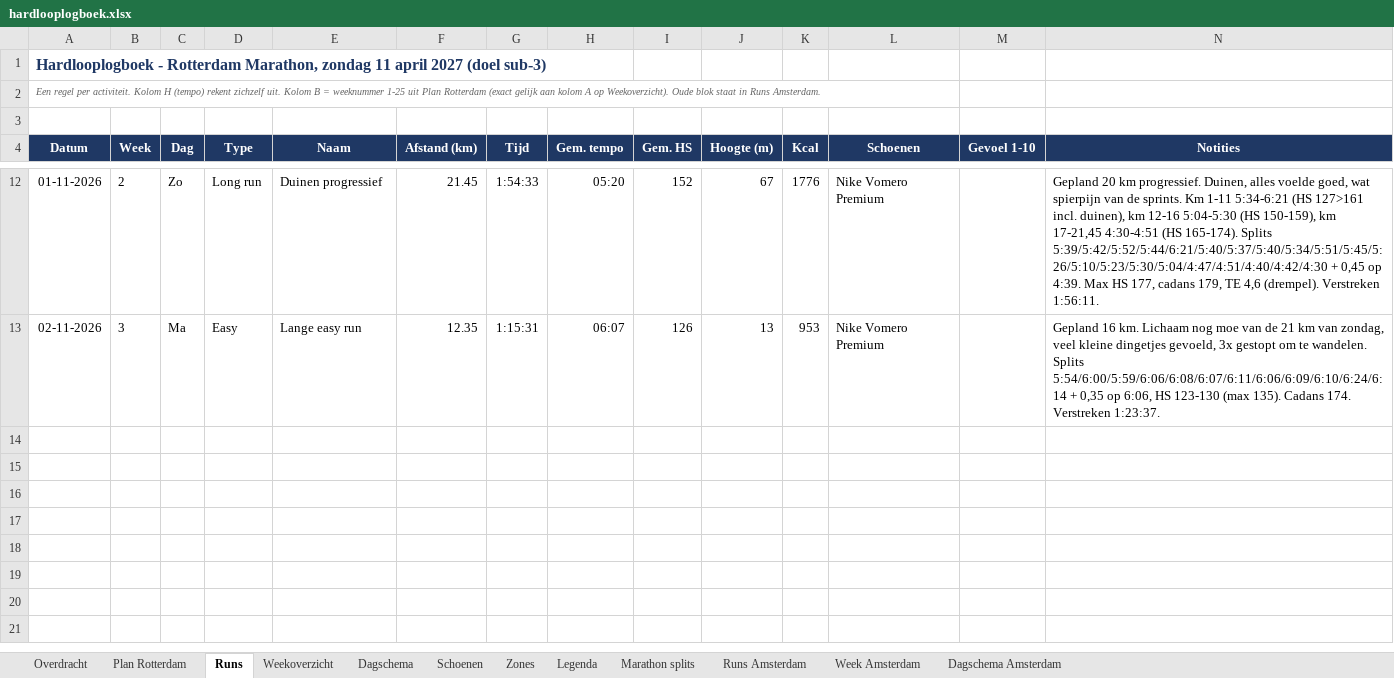
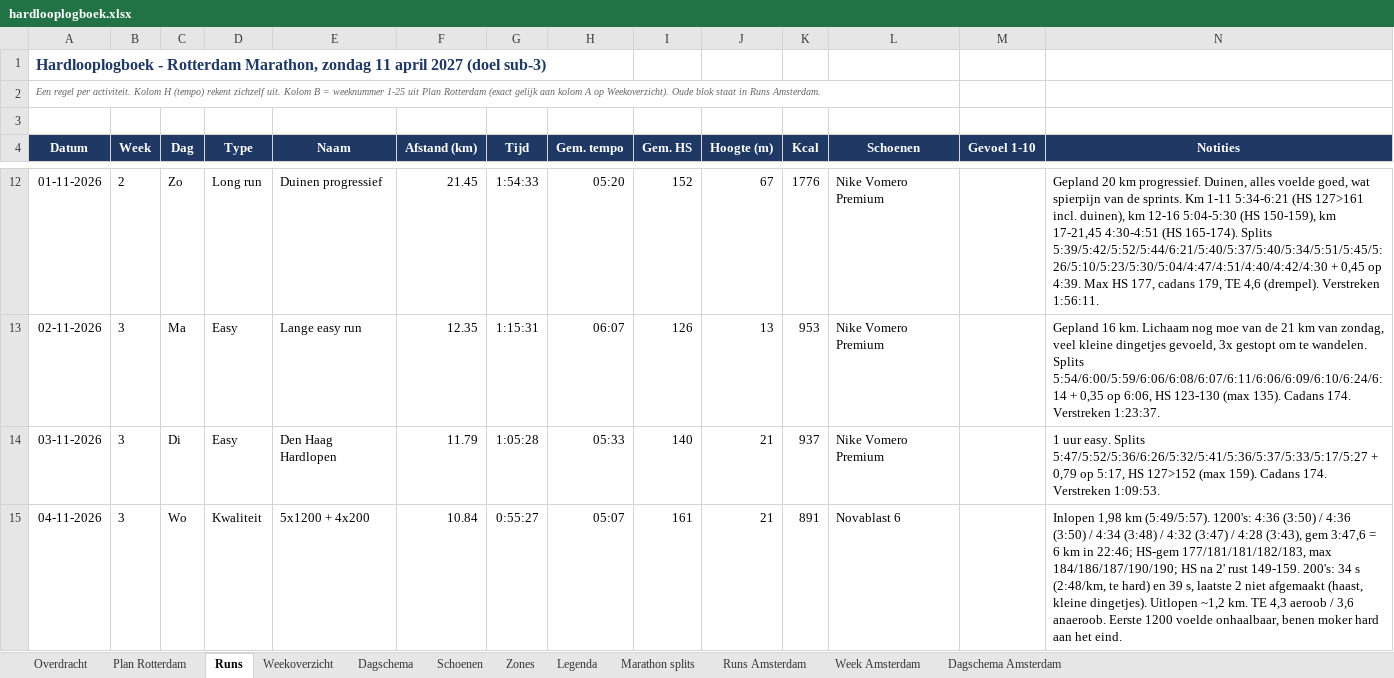
Before and after one commit to fkleinobbink/Garmin, an Excel workbook: logboek/hardlooplogboek.xlsx, sheet Runs, drawn as a sheet; only a part is shown, gaps mark what is left out; values as stored, in another font and other column widths than the file's, no borders; rows hold the shown columns only; the diff names each change by its address in the sheet, - before the commit and + after, or states it on an @@ line.

```diff
--- a/logboek/hardlooplogboek.xlsx (sheet Runs)
+++ b/logboek/hardlooplogboek.xlsx (sheet Runs)
+row 14: 03-11-2026 | 3 | Di | Easy | Den Haag Hardlopen | 11.79 | 1:05:28 | 05:33 | 140 | 21 | 937 | Nike Vomero Premium |  | 1 uur easy. Splits 5:47/5:52/5:36/6:26/5:32/5:41/5:36/5:37/5:33/5:17/5:27 + 0,79 op 5:17, HS 127>152 (max 159). Cadans 174. Verstreken 1:09:53.
+row 15: 04-11-2026 | 3 | Wo | Kwaliteit | 5x1200 + 4x200 | 10.84 | 0:55:27 | 05:07 | 161 | 21 | 891 | Novablast 6 |  | Inlopen 1,98 km (5:49/5:57). 1200's: 4:36 (3:50) / 4:36 (3:50) / 4:34 (3:48) / 4:32 (3:47) / 4:28 (3:43), gem 3:47,6 = 6 km in 22:46; HS-gem 177/181/181/182/183, max 184/186/187/190/190; HS na 2' rust 149-159. 200's: 34 s (2:48/km, te hard) en 39 s, laatste 2 niet afgemaakt (haast, kleine dingetjes). Uitlopen ~1,2 km. TE 4,3 aeroob / 3,6 anaeroob. Eerste 1200 voelde onhaalbaar, benen moker hard aan het eind.
```
Also changed, not shown: sheet Dagschema, sheet Schoenen, sheet Weekoverzicht.
